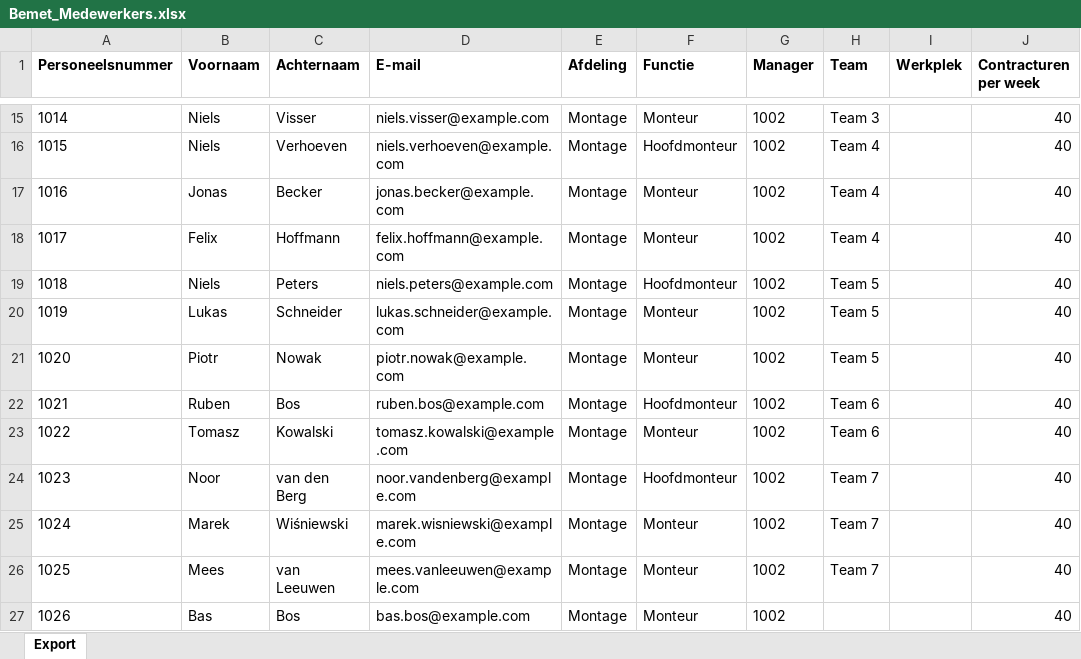
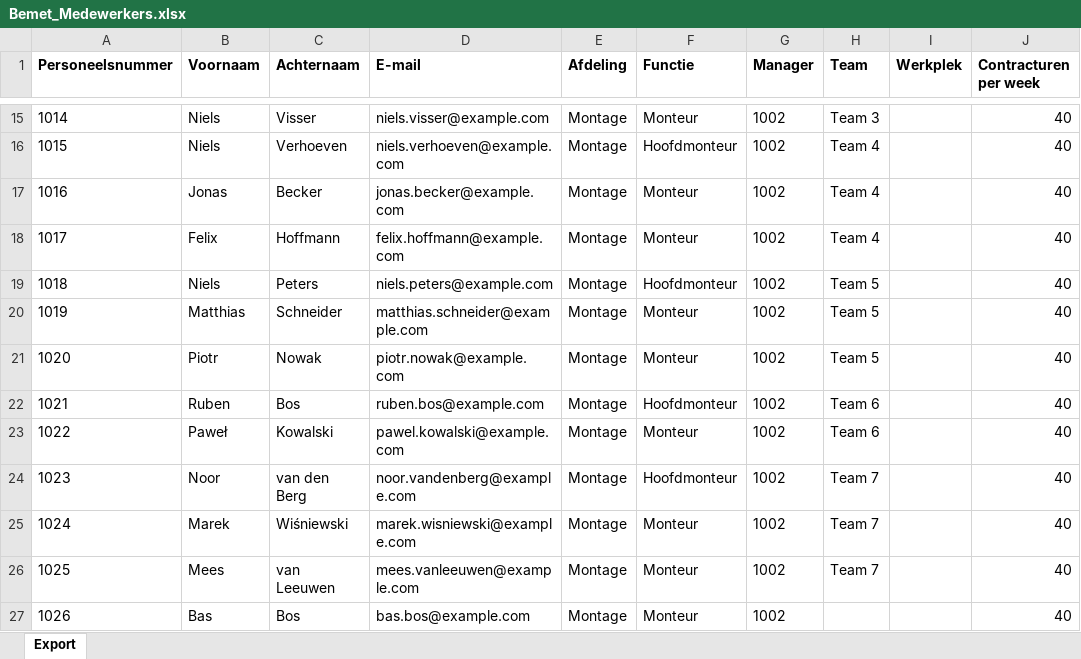
Before and after one commit to laurafrancesca95/flexxoapp, an Excel workbook: public/data/Bemet_Medewerkers.xlsx, sheet Export, drawn as a sheet; only a part is shown, gaps mark what is left out; values as stored, in another font and other column widths than the file's, no borders; the diff names each change by its address in the sheet, - before the commit and + after, or states it on an @@ line.

```diff
--- a/public/data/Bemet_Medewerkers.xlsx (sheet Export)
+++ b/public/data/Bemet_Medewerkers.xlsx (sheet Export)
-B20 (Voornaam): Lukas
+B20 (Voornaam): Matthias
-D20 (E-mail): lukas.schneider@example.com
+D20 (E-mail): matthias.schneider@example.com
-B23 (Voornaam): Tomasz
+B23 (Voornaam): Paweł
-D23 (E-mail): tomasz.kowalski@example.com
+D23 (E-mail): pawel.kowalski@example.com
```
Also changed, not shown: public/data/Bemet_Calculatieregels.xlsx, public/data/Bemet_Montageprojecten.xlsx, 15 other files.
